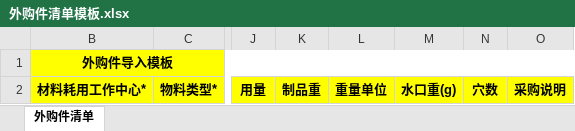
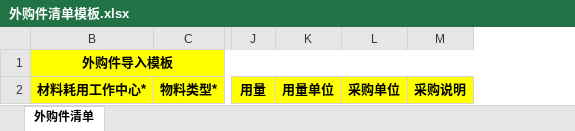
Before and after one commit to flaglinlinna/huayu_mes, an Excel workbook: src/main/resources/static/excelFile/外购件清单模板.xlsx, sheet 外购件清单, drawn as a sheet; only a part is shown, gaps mark what is left out; values as stored, in another font and other column widths than the file's, no borders; removed rows and columns are numbered as before the commit, all else as after; the diff names each change by its address in the sheet, - before the commit and + after, or states it on an @@ line.

```diff
--- a/src/main/resources/static/excelFile/外购件清单模板.xlsx (sheet 外购件清单)
+++ b/src/main/resources/static/excelFile/外购件清单模板.xlsx (sheet 外购件清单)
-column K, row 2: 制品重
-column L, row 2: 重量单位
-column M, row 2: 水口重(g)
-column N, row 2: 穴数
+column K, row 2: 用量单位
+column L, row 2: 采购单位
```
Also changed, not shown: src/main/resources/static/excelFile/采购填报价格模板.xlsx, 19 other files.
